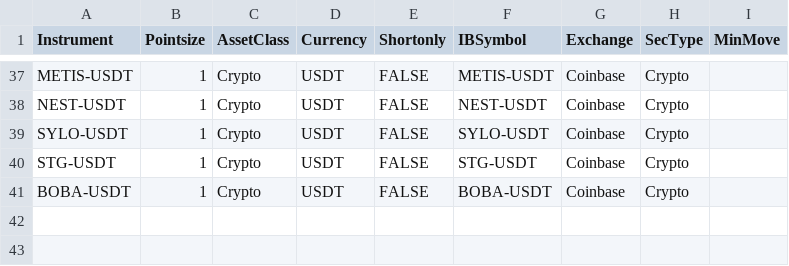
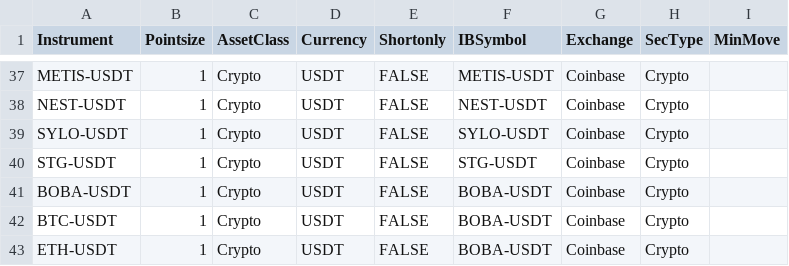
Before and after one commit to henryzhangpku/QuantDev, a CSV file: coinbase/instrumentconfig.csv, drawn as a sheet; only a part is shown, gaps mark what is left out; the diff names each change by its address in the sheet, - before the commit and + after, or states it on an @@ line.

```diff
--- a/coinbase/instrumentconfig.csv
+++ b/coinbase/instrumentconfig.csv
+row 42: BTC-USDT | 1 | Crypto | USDT | FALSE | BOBA-USDT | Coinbase | Crypto
+row 43: ETH-USDT | 1 | Crypto | USDT | FALSE | BOBA-USDT | Coinbase | Crypto
```
Also changed, not shown: 2 other files.
